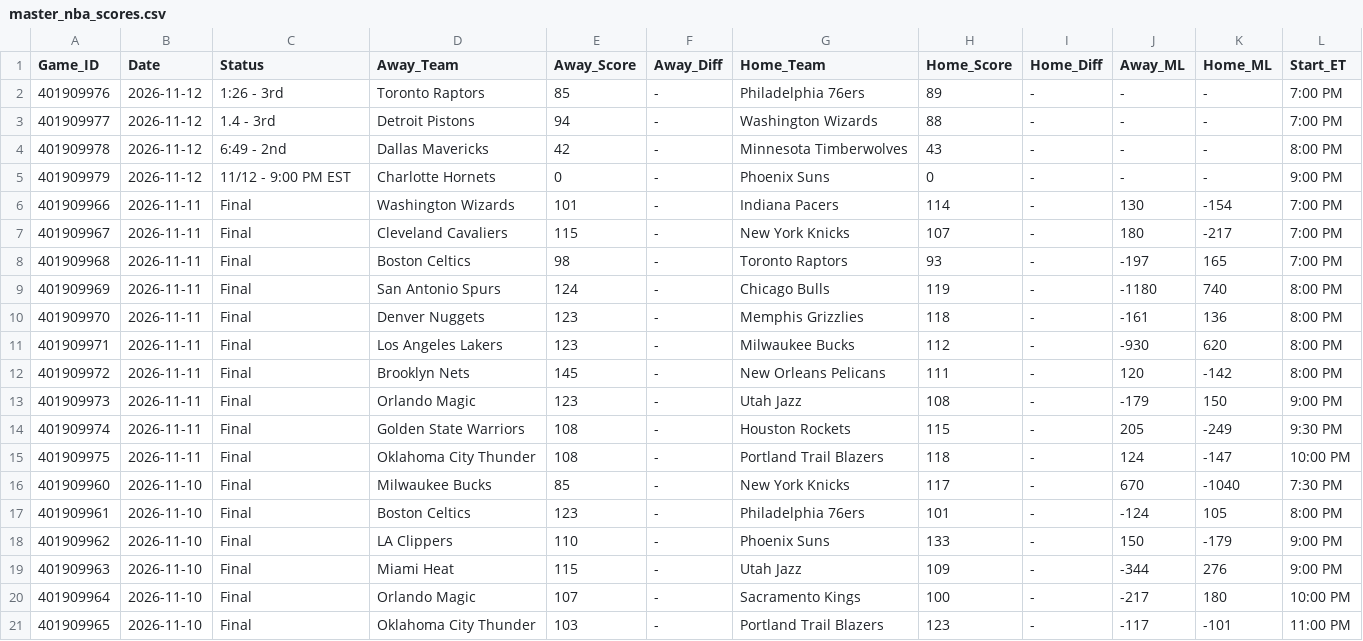
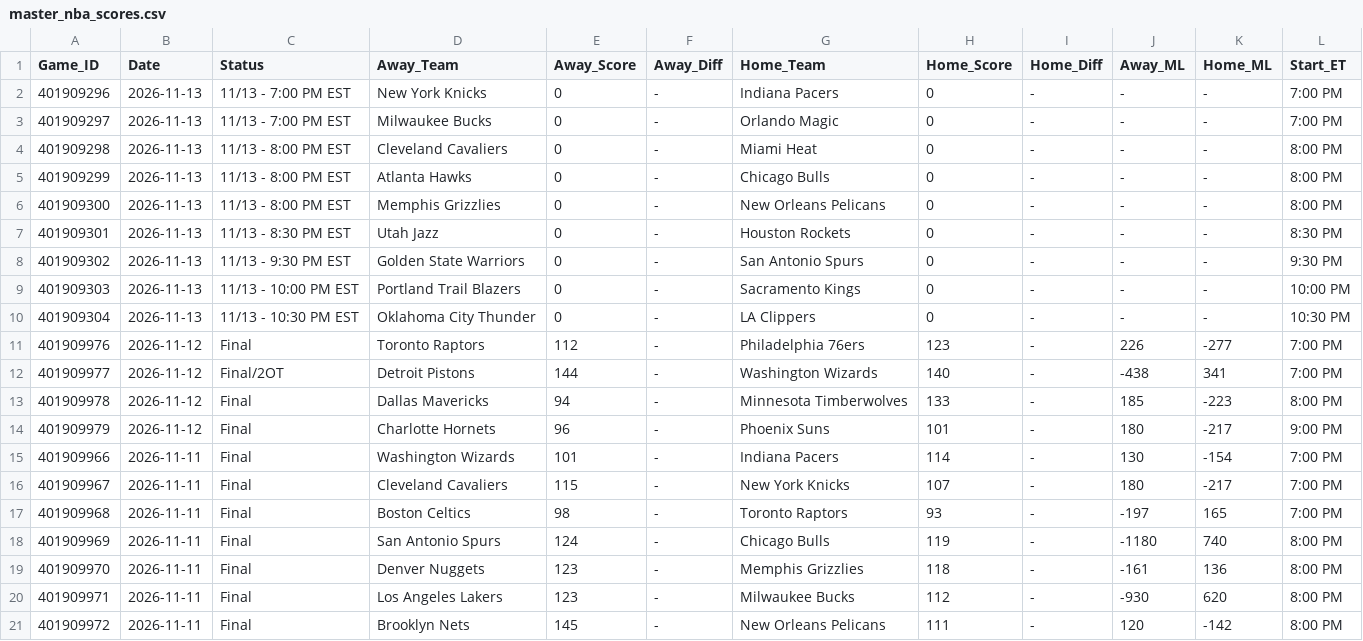
Before and after one commit to danreed001-droid/sport, a CSV file: data/raw/master_nba_scores.csv, drawn as a sheet; only a part is shown; the shorter side is filled out with more unchanged rows.

```diff
--- a/data/raw/master_nba_scores.csv
+++ b/data/raw/master_nba_scores.csv
@@ -1,6 +1,15 @@
 Game_ID,Date,Status,Away_Team,Away_Score,Away_Diff,Home_Team,Home_Score,Home_Diff,Away_ML,Home_ML,Start_ET
-401909976,2026-11-12,1:26 - 3rd,Toronto Raptors,85,-,Philadelphia 76ers,89,-,-,-,7:00 PM
-401909977,2026-11-12,1.4 - 3rd,Detroit Pistons,94,-,Washington Wizards,88,-,-,-,7:00 PM
-401909978,2026-11-12,6:49 - 2nd,Dallas Mavericks,42,-,Minnesota Timberwolves,43,-,-,-,8:00 PM
-401909979,2026-11-12,11/12 - 9:00 PM EST,Charlotte Hornets,0,-,Phoenix Suns,0,-,-,-,9:00 PM
+401909296,2026-11-13,11/13 - 7:00 PM EST,New York Knicks,0,-,Indiana Pacers,0,-,-,-,7:00 PM
+401909297,2026-11-13,11/13 - 7:00 PM EST,Milwaukee Bucks,0,-,Orlando Magic,0,-,-,-,7:00 PM
+401909298,2026-11-13,11/13 - 8:00 PM EST,Cleveland Cavaliers,0,-,Miami Heat,0,-,-,-,8:00 PM
+401909299,2026-11-13,11/13 - 8:00 PM EST,Atlanta Hawks,0,-,Chicago Bulls,0,-,-,-,8:00 PM
+401909300,2026-11-13,11/13 - 8:00 PM EST,Memphis Grizzlies,0,-,New Orleans Pelicans,0,-,-,-,8:00 PM
+401909301,2026-11-13,11/13 - 8:30 PM EST,Utah Jazz,0,-,Houston Rockets,0,-,-,-,8:30 PM
+401909302,2026-11-13,11/13 - 9:30 PM EST,Golden State Warriors,0,-,San Antonio Spurs,0,-,-,-,9:30 PM
+401909303,2026-11-13,11/13 - 10:00 PM EST,Portland Trail Blazers,0,-,Sacramento Kings,0,-,-,-,10:00 PM
+401909304,2026-11-13,11/13 - 10:30 PM EST,Oklahoma City Thunder,0,-,LA Clippers,0,-,-,-,10:30 PM
+401909976,2026-11-12,Final,Toronto Raptors,112,-,Philadelphia 76ers,123,-,226,-277,7:00 PM
+401909977,2026-11-12,Final/2OT,Detroit Pistons,144,-,Washington Wizards,140,-,-438,341,7:00 PM
+401909978,2026-11-12,Final,Dallas Mavericks,94,-,Minnesota Timberwolves,133,-,185,-223,8:00 PM
+401909979,2026-11-12,Final,Charlotte Hornets,96,-,Phoenix Suns,101,-,180,-217,9:00 PM
 401909966,2026-11-11,Final,Washington Wizards,101,-,Indiana Pacers,114,-,130,-154,7:00 PM
```
Also changed, not shown: data/raw/master_cfb_scores.csv, data/raw/master_ncaab_scores.csv, 21 other files.
